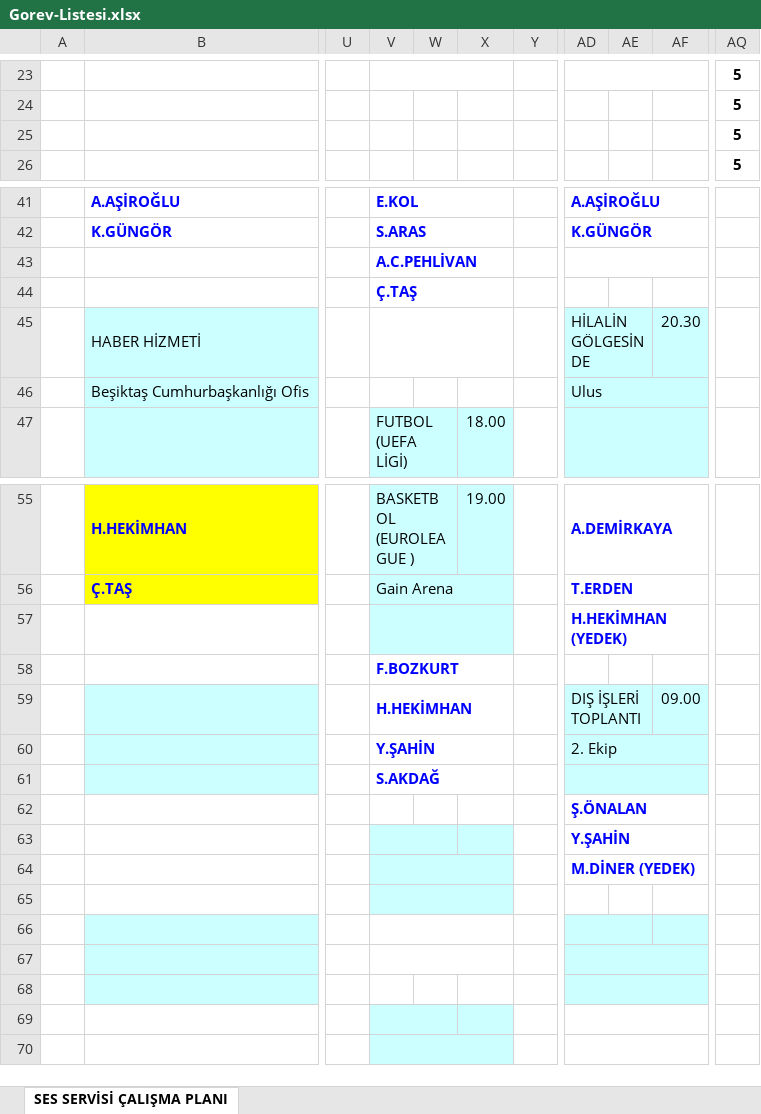
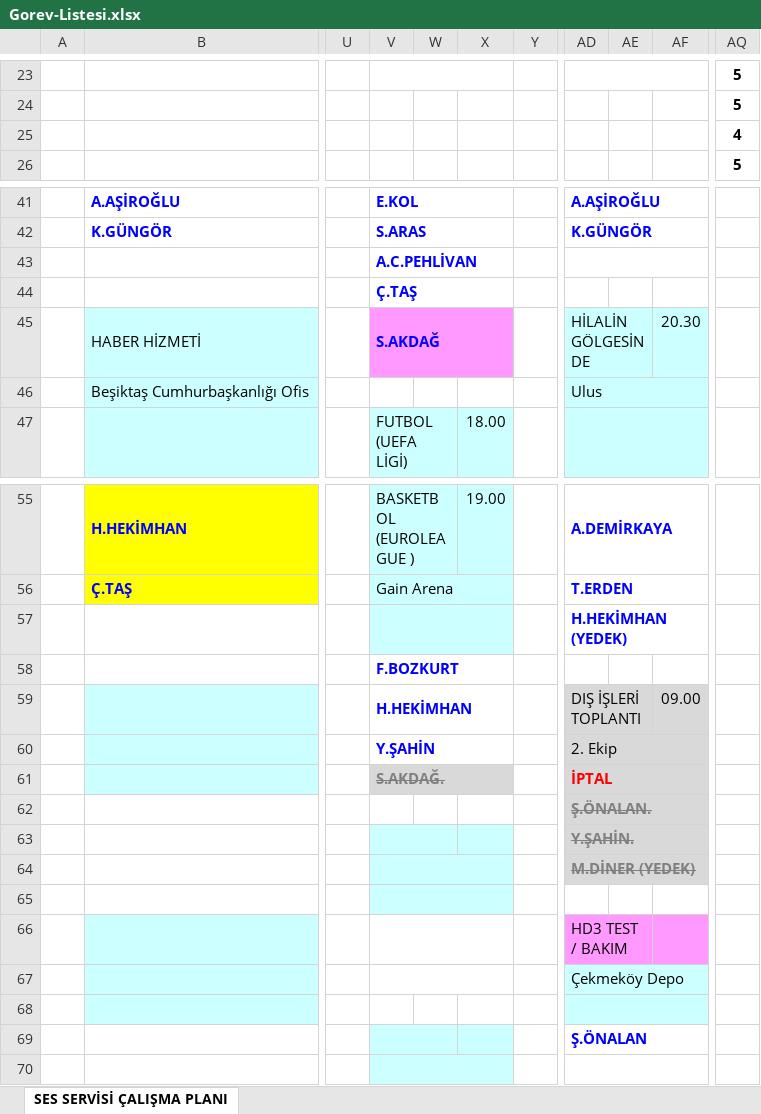
Before and after one commit to sesservisi/ses, an Excel workbook: Gorev-Listesi.xlsx, sheet SES SERVİSİ ÇALIŞMA PLANI, drawn as a sheet; only a part is shown, gaps mark what is left out; values as stored, in another font and other column widths than the file's, no borders; the diff names each change by its address in the sheet, - before the commit and + after, or states it on an @@ line.

```diff
--- a/Gorev-Listesi.xlsx (sheet SES SERVİSİ ÇALIŞMA PLANI)
+++ b/Gorev-Listesi.xlsx (sheet SES SERVİSİ ÇALIŞMA PLANI)
-AQ25: 5
+AQ25: 4
-V45: (empty)
+V45: S.AKDAĞ
-V45:X45 fill: none
+V45:X45 fill: #FF99FF
-AD59:AF61 fill: #CCFFFF
+AD59:AF61 fill: #D9D9D9
-V61: S.AKDAĞ
+V61: S.AKDAĞ.
-V61:X61 fill: none
+V61:X61 fill: #D9D9D9
@@ V61 strikethrough: off → on, text colour: #0000FF → #808080 @@
-AD61: (empty)
+AD61: İPTAL
-AD62: Ş.ÖNALAN
+AD62: Ş.ÖNALAN.
-AD62:AF64 fill: none
+AD62:AF64 fill: #D9D9D9
@@ AD62:AD64 strikethrough: off → on, text colour: #0000FF → #808080 @@
-AD63: Y.ŞAHİN
+AD63: Y.ŞAHİN.
-AD66: (empty)
+AD66: HD3 TEST / BAKIM
-AD66:AF66 fill: #CCFFFF
+AD66:AF66 fill: #FF99FF
-AD67: (empty)
+AD67: Çekmeköy Depo
-AD69: (empty)
+AD69: Ş.ÖNALAN
```
